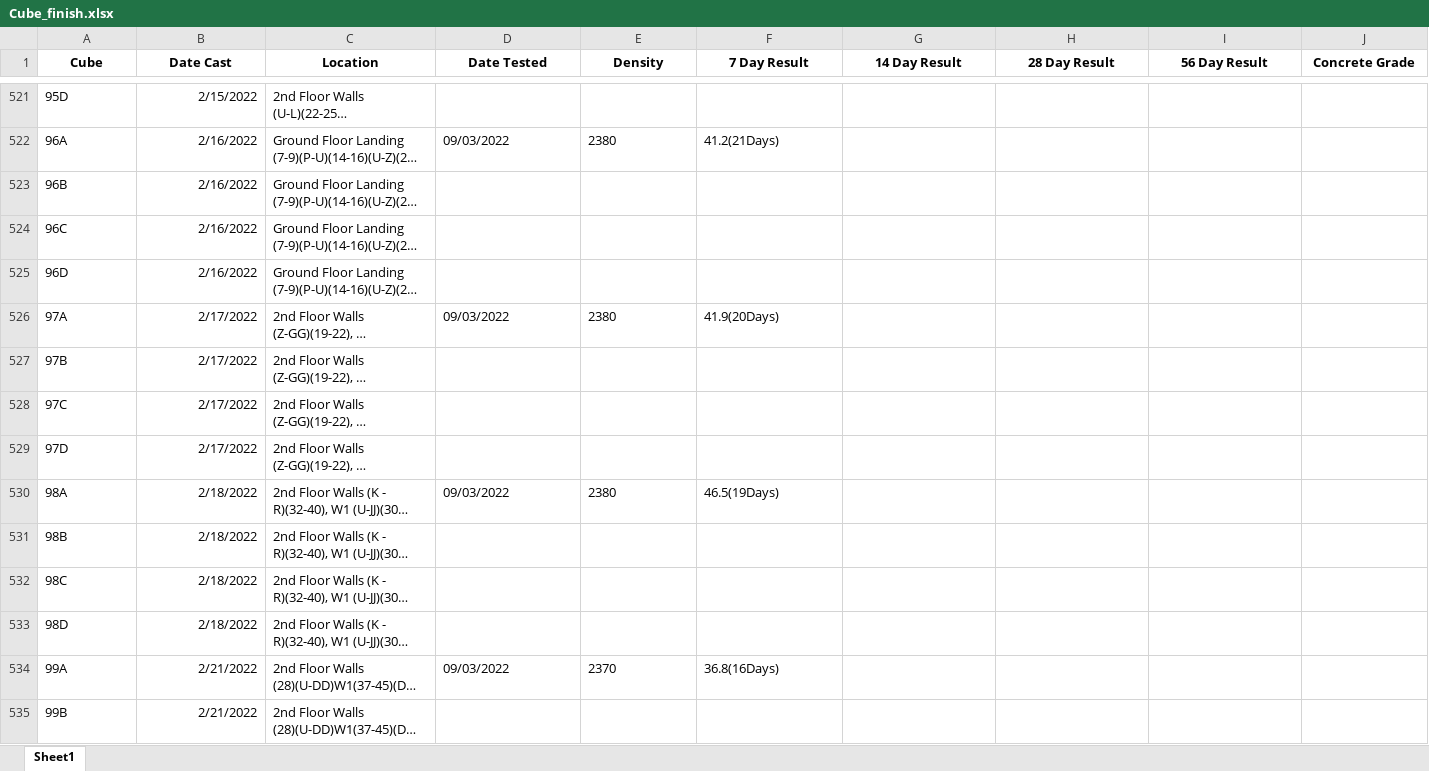
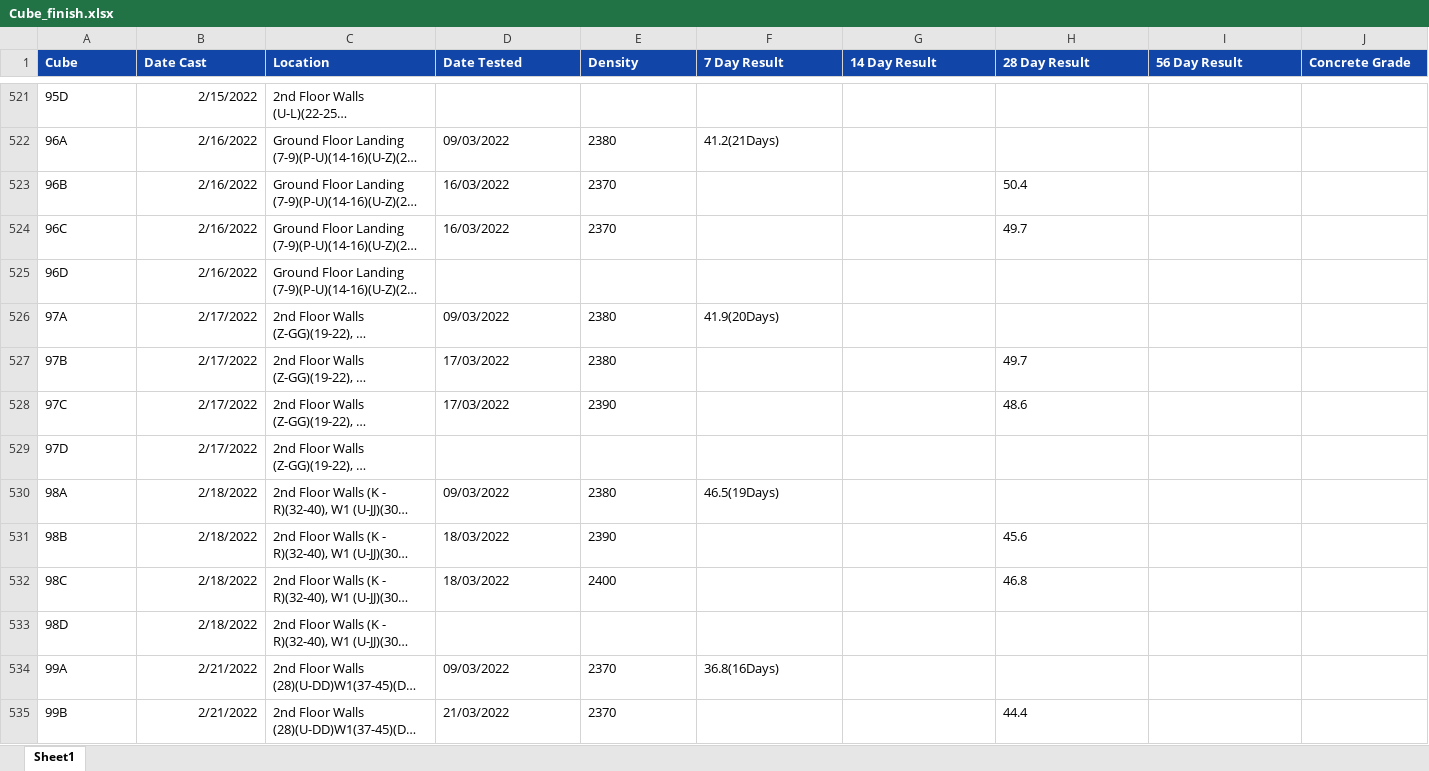
Before and after one commit to warleyzee/read_excel, an Excel workbook: bkp/Cube_finish.xlsx, sheet Sheet1, drawn as a sheet; only a part is shown, gaps mark what is left out; long unchanged cells end in …; values as stored, in another font and other column widths than the file's, no borders; the diff covers the shown part only; the diff names each change by its address in the sheet, - before the commit and + after, or states it on an @@ line.

```diff
--- a/bkp/Cube_finish.xlsx (sheet Sheet1)
+++ b/bkp/Cube_finish.xlsx (sheet Sheet1)
@@ A1:J1 fill: none → #1245A8, text colour: black → #FEFEFE, alignment: center → left @@
-D523:D524 (Date Tested): (empty)
+D523:D524 (Date Tested): 16/03/2022
-E523:E524 (Density): (empty)
+E523:E524 (Density): 2370
-H523 (28 Day Result): (empty)
+H523 (28 Day Result): 50.4
-H524 (28 Day Result): (empty)
+H524 (28 Day Result): 49.7
-D527:D528 (Date Tested): (empty)
+D527:D528 (Date Tested): 17/03/2022
-E527 (Density): (empty)
+E527 (Density): 2380
-H527 (28 Day Result): (empty)
+H527 (28 Day Result): 49.7
-E528 (Density): (empty)
+E528 (Density): 2390
-H528 (28 Day Result): (empty)
+H528 (28 Day Result): 48.6
-D531:D532 (Date Tested): (empty)
+D531:D532 (Date Tested): 18/03/2022
-E531 (Density): (empty)
+E531 (Density): 2390
-H531 (28 Day Result): (empty)
+H531 (28 Day Result): 45.6
-E532 (Density): (empty)
+E532 (Density): 2400
-H532 (28 Day Result): (empty)
+H532 (28 Day Result): 46.8
-D535 (Date Tested): (empty)
+D535 (Date Tested): 21/03/2022
-E535 (Density): (empty)
+E535 (Density): 2370
-H535 (28 Day Result): (empty)
+H535 (28 Day Result): 44.4
```
Also changed, not shown: 48 added rows, 89 edited cells and cell formats elsewhere in this sheet, Cube_finish.xlsx, 8 other files.
